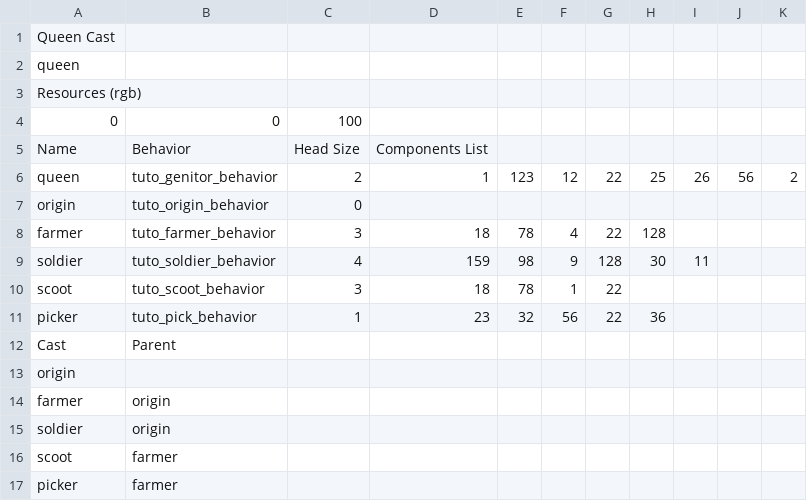
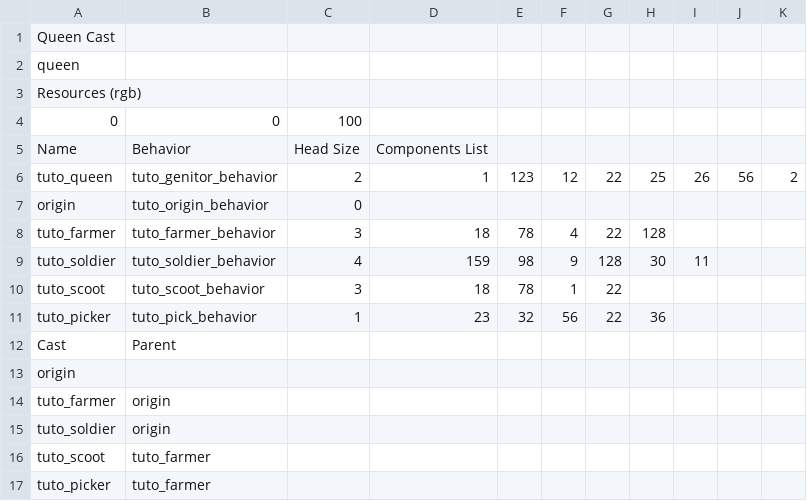
Before and after one commit to galliotgreg/Lumy_Naissance, a CSV file: Assets/Inputs/Species/Tuto/tuto_specie.csv, drawn as a sheet.

Commit message:
Connection CastesUIController <-> Managers = Fix multy tree on specie selection

```diff
--- a/Assets/Inputs/Species/Tuto/tuto_specie.csv
+++ b/Assets/Inputs/Species/Tuto/tuto_specie.csv
@@ -5,13 +5,13 @@ Resources (rgb),,,,,,,,,,
 Name,Behavior,Head Size,Components List,,,,,,,
-queen,tuto_genitor_behavior,2,1,123,12,22,25,26,56,2
+tuto_queen,tuto_genitor_behavior,2,1,123,12,22,25,26,56,2
 origin, tuto_origin_behavior,0,,,,,,,,
-farmer, tuto_farmer_behavior,3,18,78,4,22,128,,,
-soldier,tuto_soldier_behavior,4,159,98,9,128,30,11,,
-scoot,tuto_scoot_behavior,3,18,78,1,22,,,,
-picker,tuto_pick_behavior,1,23,32,56,22,36,,,
+tuto_farmer, tuto_farmer_behavior,3,18,78,4,22,128,,,
+tuto_soldier,tuto_soldier_behavior,4,159,98,9,128,30,11,,
+tuto_scoot,tuto_scoot_behavior,3,18,78,1,22,,,,
+tuto_picker,tuto_pick_behavior,1,23,32,56,22,36,,,
 Cast, Parent,,,,,,,,,
 origin,,,,,,,,,,
-farmer,origin,,,,,,,,,
-soldier,origin,,,,,,,,,
-scoot,farmer,,,,,,,,,
-picker,farmer,,,,,,,,,
+tuto_farmer,origin,,,,,,,,,
+tuto_soldier,origin,,,,,,,,,
+tuto_scoot,tuto_farmer,,,,,,,,,
+tuto_picker,tuto_farmer,,,,,,,,,
```
Also changed, not shown: 1 other file.
